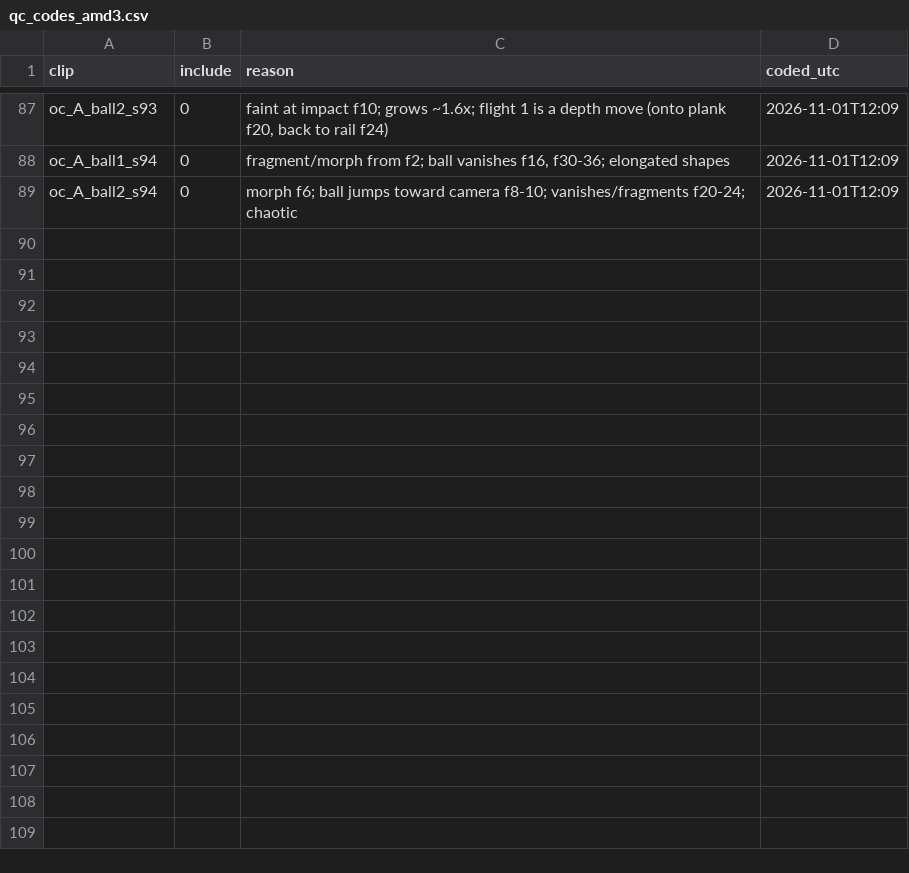
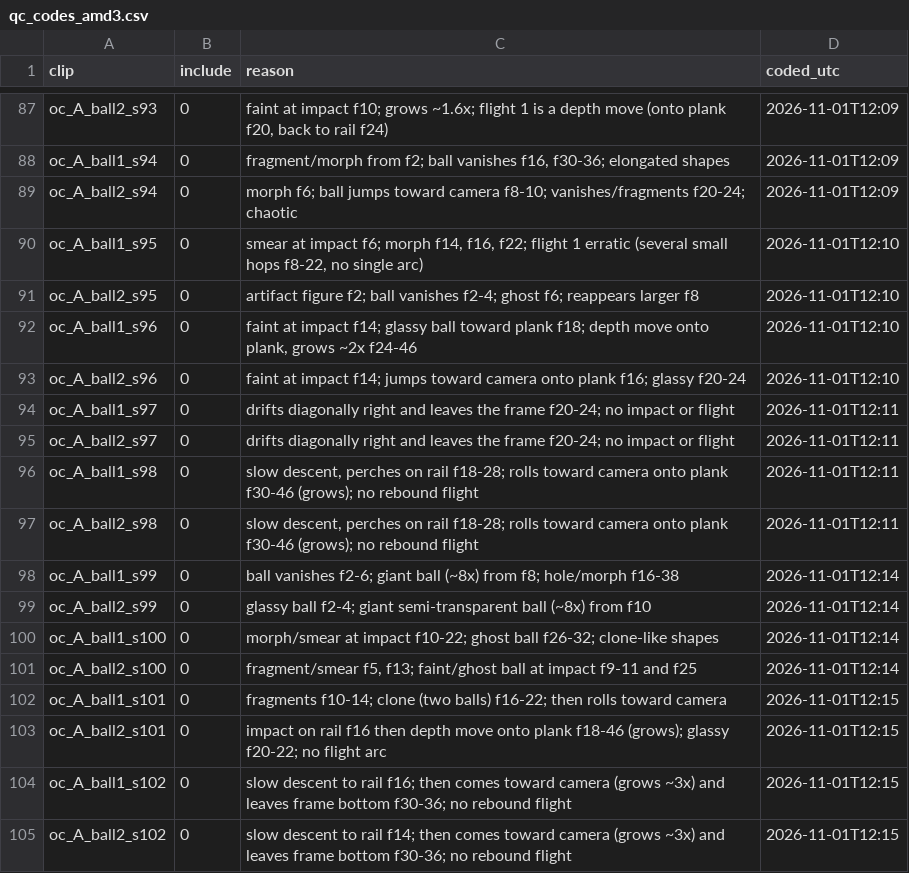
Before and after one commit to srirangam-r/cosmos-swarm, a CSV file: work/rahul-api-2/oneclock/qc_codes_amd3.csv, drawn as a sheet; only a part is shown, gaps mark what is left out.

```diff
--- a/work/rahul-api-2/oneclock/qc_codes_amd3.csv
+++ b/work/rahul-api-2/oneclock/qc_codes_amd3.csv
@@ -89 +89,17 @@ oc_A_ball1_s94,0,"fragment/morph from f2; ball vanishes f16, f30-36; elongated s
 oc_A_ball2_s94,0,"morph f6; ball jumps toward camera f8-10; vanishes/fragments f20-24; chaotic",2026-11-01T12:09
+oc_A_ball1_s95,0,"smear at impact f6; morph f14, f16, f22; flight 1 erratic (several small hops f8-22, no single arc)",2026-11-01T12:10
+oc_A_ball2_s95,0,"artifact figure f2; ball vanishes f2-4; ghost f6; reappears larger f8",2026-11-01T12:10
+oc_A_ball1_s96,0,"faint at impact f14; glassy ball toward plank f18; depth move onto plank, grows ~2x f24-46",2026-11-01T12:10
+oc_A_ball2_s96,0,"faint at impact f14; jumps toward camera onto plank f16; glassy f20-24",2026-11-01T12:10
+oc_A_ball1_s97,0,"drifts diagonally right and leaves the frame f20-24; no impact or flight",2026-11-01T12:11
+oc_A_ball2_s97,0,"drifts diagonally right and leaves the frame f20-24; no impact or flight",2026-11-01T12:11
+oc_A_ball1_s98,0,"slow descent, perches on rail f18-28; rolls toward camera onto plank f30-46 (grows); no rebound flight",2026-11-01T12:11
+oc_A_ball2_s98,0,"slow descent, perches on rail f18-28; rolls toward camera onto plank f30-46 (grows); no rebound flight",2026-11-01T12:11
+oc_A_ball1_s99,0,"ball vanishes f2-6; giant ball (~8x) from f8; hole/morph f16-38",2026-11-01T12:14
+oc_A_ball2_s99,0,"glassy ball f2-4; giant semi-transparent ball (~8x) from f10",2026-11-01T12:14
+oc_A_ball1_s100,0,"morph/smear at impact f10-22; ghost ball f26-32; clone-like shapes",2026-11-01T12:14
+oc_A_ball2_s100,0,"fragment/smear f5, f13; faint/ghost ball at impact f9-11 and f25",2026-11-01T12:14
+oc_A_ball1_s101,0,"fragments f10-14; clone (two balls) f16-22; then rolls toward camera",2026-11-01T12:15
+oc_A_ball2_s101,0,"impact on rail f16 then depth move onto plank f18-46 (grows); glassy f20-22; no flight arc",2026-11-01T12:15
+oc_A_ball1_s102,0,"slow descent to rail f16; then comes toward camera (grows ~3x) and leaves frame bottom f30-36; no rebound flight",2026-11-01T12:15
+oc_A_ball2_s102,0,"slow descent to rail f14; then comes toward camera (grows ~3x) and leaves frame bottom f30-36; no rebound flight",2026-11-01T12:15
```
